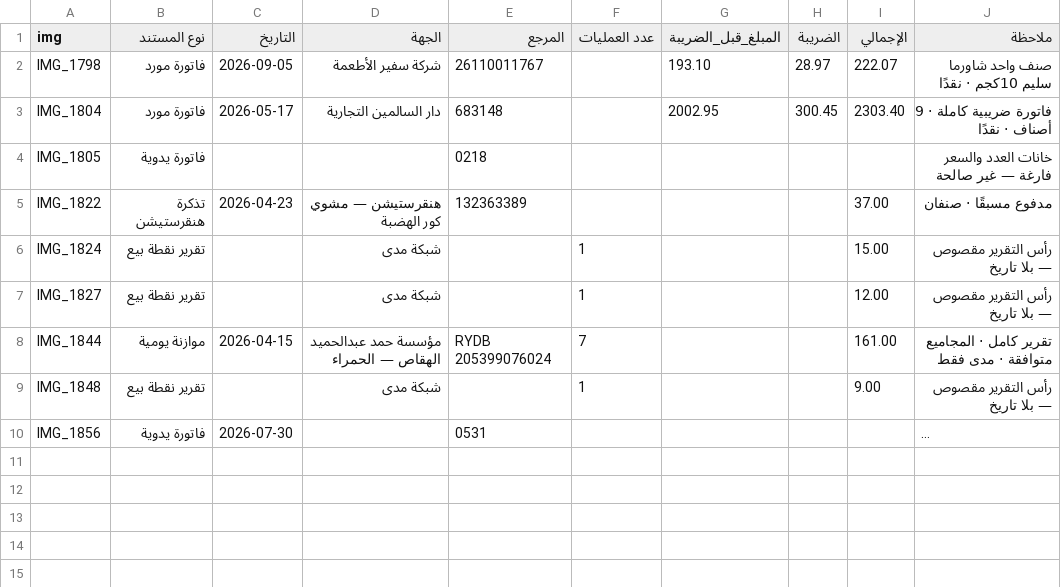
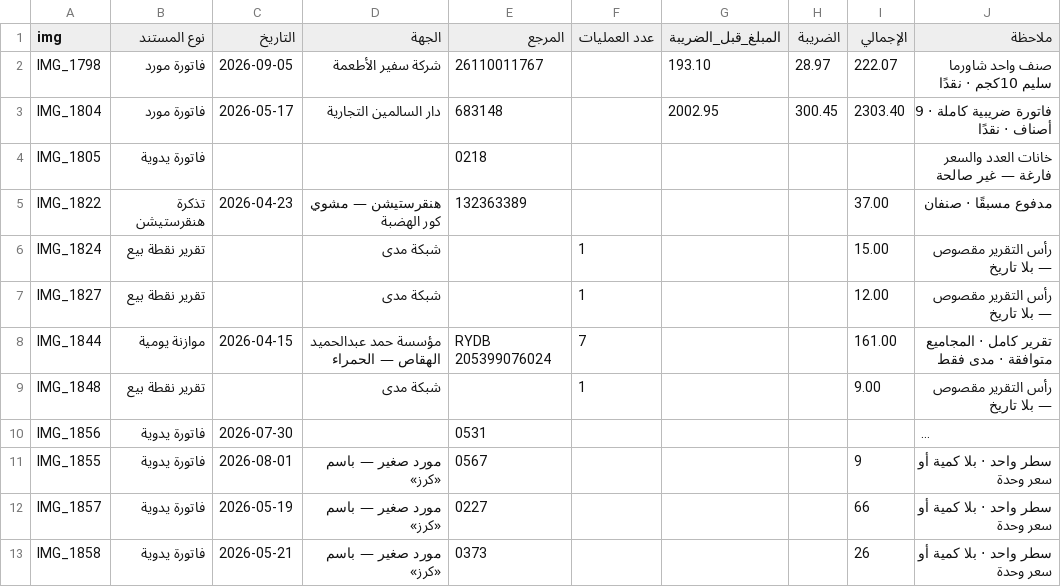
Before and after one commit to sam72x1/Restaurant, a CSV file: data/extracted/ledger.csv, drawn as a sheet; long unchanged cells end in …; the diff names each change by its address in the sheet, - before the commit and + after, or states it on an @@ line.

```diff
--- a/data/extracted/ledger.csv
+++ b/data/extracted/ledger.csv
+row 11: IMG_1855 | فاتورة يدوية | 2026-08-01 | مورد صغير — باسم «كرز» | 0567 |  |  |  | 9 | سطر واحد · بلا كمية أو سعر وحدة
+row 12: IMG_1857 | فاتورة يدوية | 2026-05-19 | مورد صغير — باسم «كرز» | 0227 |  |  |  | 66 | سطر واحد · بلا كمية أو سعر وحدة
+row 13: IMG_1858 | فاتورة يدوية | 2026-05-21 | مورد صغير — باسم «كرز» | 0373 |  |  |  | 26 | سطر واحد · بلا كمية أو سعر وحدة
```
